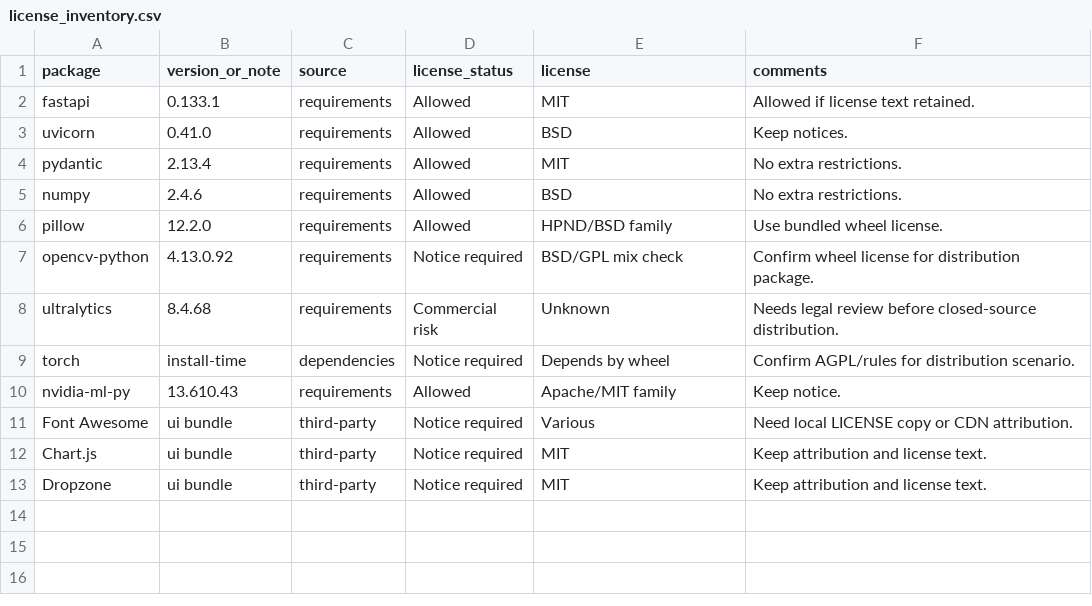
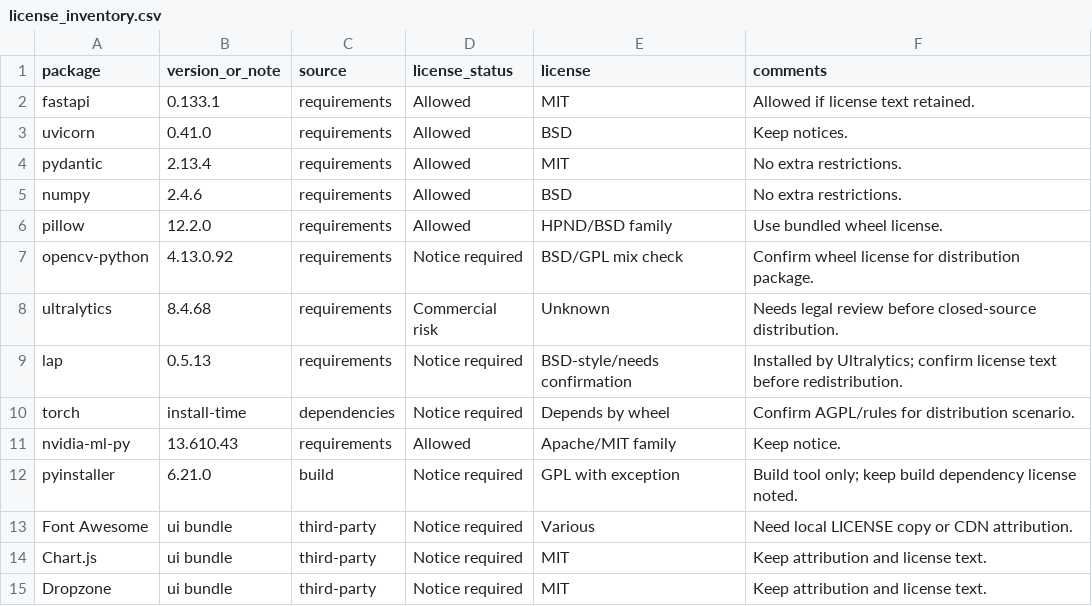
Before and after one commit to kongbai0123/training, a CSV file: license_inventory.csv, drawn as a sheet.

Commit message:
build: add PyInstaller onedir packaging

```diff
--- a/license_inventory.csv
+++ b/license_inventory.csv
@@ -8,4 +8,6 @@ opencv-python,4.13.0.92,requirements,Notice required,BSD/GPL mix check,Confirm w
 ultralytics,8.4.68,requirements,Commercial risk,Unknown,Needs legal review before closed-source distribution.
+lap,0.5.13,requirements,Notice required,BSD-style/needs confirmation,Installed by Ultralytics; confirm license text before redistribution.
 torch,install-time,dependencies,Notice required,Depends by wheel,Confirm AGPL/rules for distribution scenario.
 nvidia-ml-py,13.610.43,requirements,Allowed,Apache/MIT family,Keep notice.
+pyinstaller,6.21.0,build,Notice required,GPL with exception,Build tool only; keep build dependency license noted.
 Font Awesome,ui bundle,third-party,Notice required,Various,Need local LICENSE copy or CDN attribution.
```
Also changed, not shown: 7 other files.
